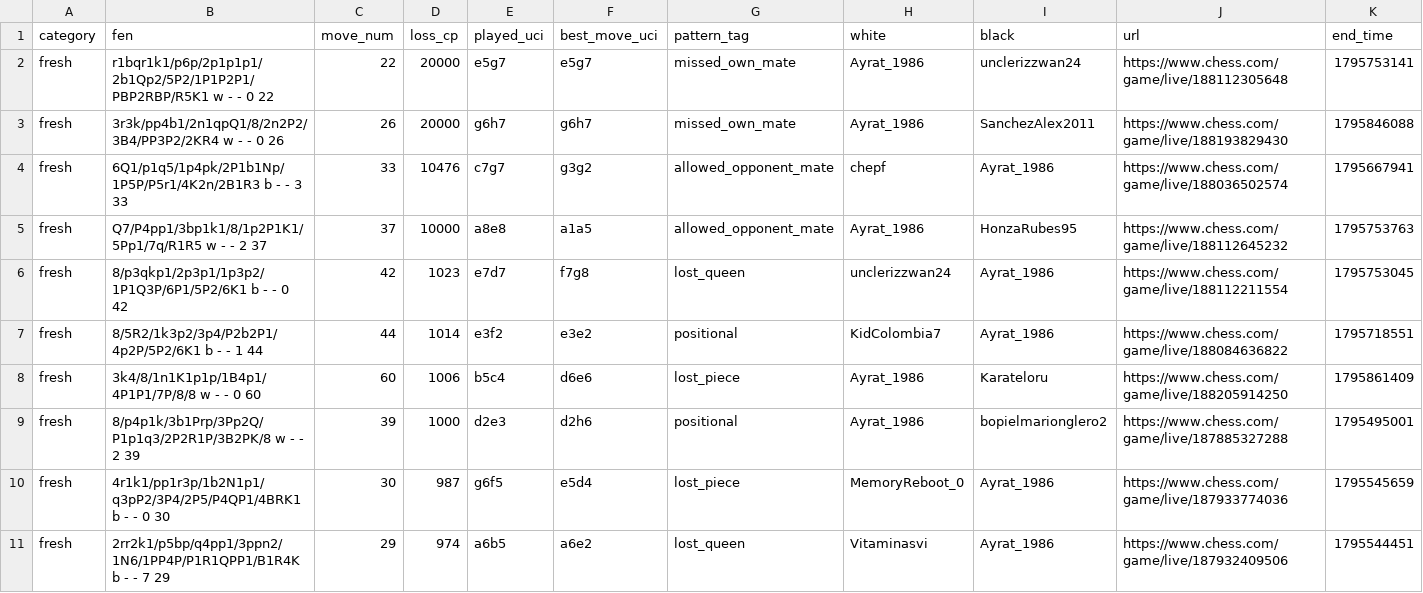
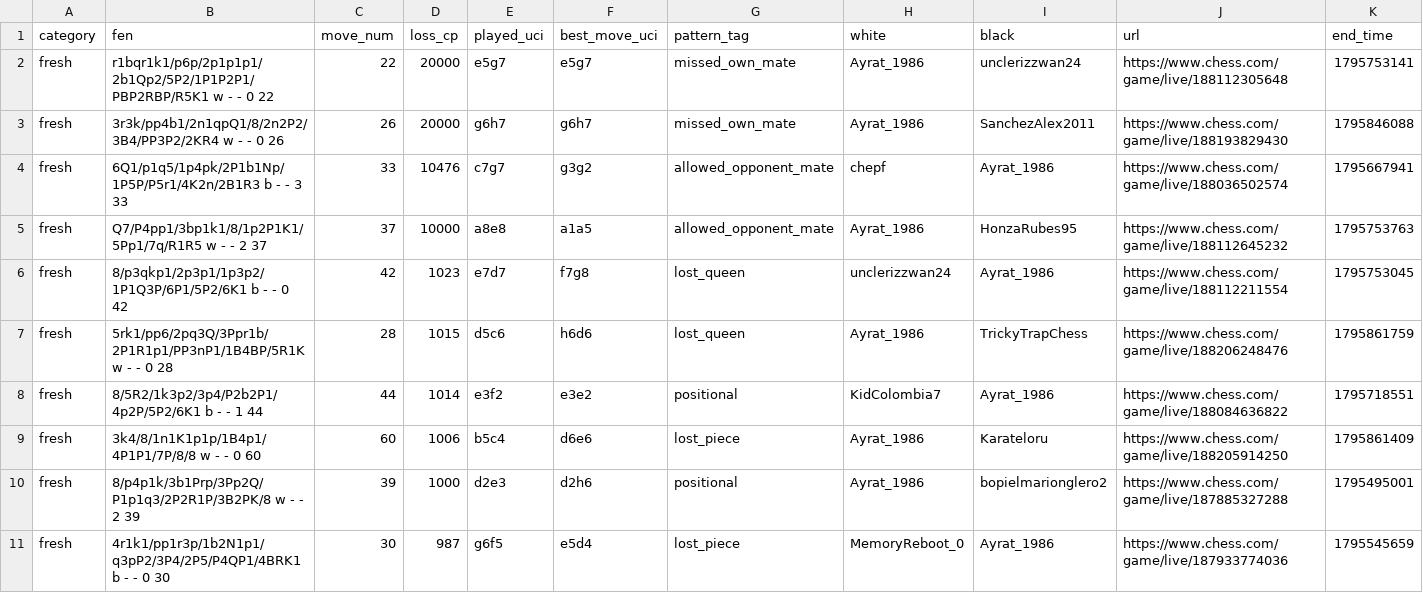
Before and after one commit to Ayrat1986/Analyze, a CSV file: reports/deck_latest.csv, drawn as a sheet.

```diff
--- a/reports/deck_latest.csv
+++ b/reports/deck_latest.csv
@@ -6,2 +6,3 @@ fresh,Q7/P4pp1/3bp1k1/8/1p2P1K1/5Pp1/7q/R1R5 w - - 2 37,37,10000,a8e8,a1a5,allow
 fresh,8/p3qkp1/2p3p1/1p3p2/1P1Q3P/6P1/5P2/6K1 b - - 0 42,42,1023,e7d7,f7g8,lost_queen,unclerizzwan24,Ayrat_1986,https://www.chess.com/game/live/188112211554,1795753045
+fresh,5rk1/pp6/2pq3Q/3Ppr1b/2P1R1p1/PP3nP1/1B4BP/5R1K w - - 0 28,28,1015,d5c6,h6d6,lost_queen,Ayrat_1986,TrickyTrapChess,https://www.chess.com/game/live/188206248476,1795861759
 fresh,8/5R2/1k3p2/3p4/P2b2P1/4p2P/5P2/6K1 b - - 1 44,44,1014,e3f2,e3e2,positional,KidColombia7,Ayrat_1986,https://www.chess.com/game/live/188084636822,1795718551
@@ -10,2 +11 @@ fresh,8/p4p1k/3b1Prp/3Pp2Q/P1p1q3/2P2R1P/3B2PK/8 w - - 2 39,39,1000,d2e3,d2h6,po
 fresh,4r1k1/pp1r3p/1b2N1p1/q3pP2/3P4/2P5/P4QP1/4BRK1 b - - 0 30,30,987,g6f5,e5d4,lost_piece,MemoryReboot_0,Ayrat_1986,https://www.chess.com/game/live/187933774036,1795545659
-fresh,2rr2k1/p5bp/q4pp1/3ppn2/1N6/1PP4P/P1R1QPP1/B1R4K b - - 7 29,29,974,a6b5,a6e2,lost_queen,Vitaminasvi,Ayrat_1986,https://www.chess.com/game/live/187932409506,1795544451
```
Also changed, not shown: reports/ai_export/index.csv, 54 other files.
